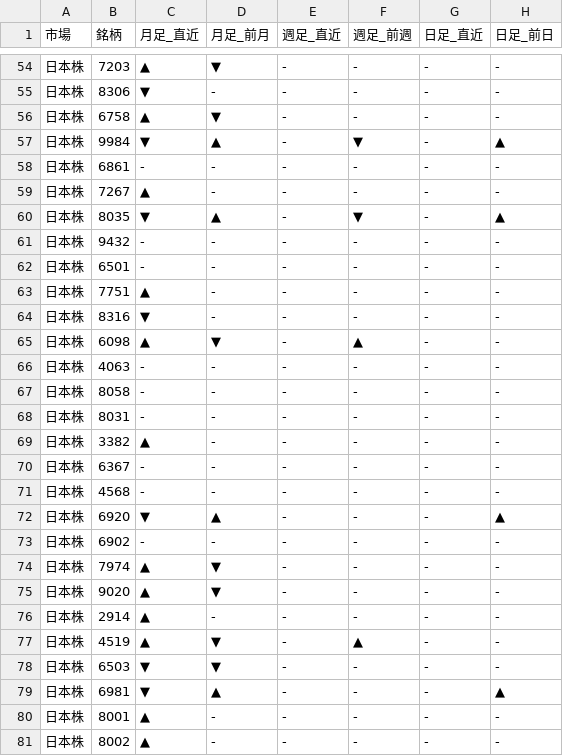
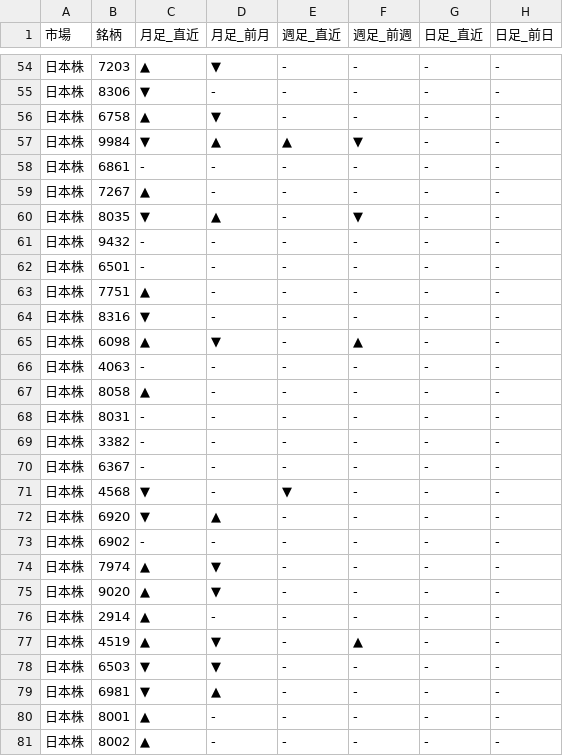
Before and after one commit to Yuya3500/pythonProject2, a CSV file: results.csv, drawn as a sheet; only a part is shown, gaps mark what is left out.

```diff
--- a/results.csv
+++ b/results.csv
@@ -56,6 +56,6 @@
 日本株,6758,▲,▼,-,-,-,-
-日本株,9984,▼,▲,-,▼,-,▲
+日本株,9984,▼,▲,▲,▼,-,-
 日本株,6861,-,-,-,-,-,-
 日本株,7267,▲,-,-,-,-,-
-日本株,8035,▼,▲,-,▼,-,▲
+日本株,8035,▼,▲,-,▼,-,-
 日本株,9432,-,-,-,-,-,-
@@ -66,8 +66,8 @@
 日本株,4063,-,-,-,-,-,-
-日本株,8058,-,-,-,-,-,-
+日本株,8058,▲,-,-,-,-,-
 日本株,8031,-,-,-,-,-,-
-日本株,3382,▲,-,-,-,-,-
+日本株,3382,-,-,-,-,-,-
 日本株,6367,-,-,-,-,-,-
-日本株,4568,-,-,-,-,-,-
-日本株,6920,▼,▲,-,-,-,▲
+日本株,4568,▼,-,▼,-,-,-
+日本株,6920,▼,▲,-,-,-,-
 日本株,6902,-,-,-,-,-,-
@@ -78,3 +78,3 @@
 日本株,6503,▼,▼,-,-,-,-
-日本株,6981,▼,▲,-,-,-,▲
+日本株,6981,▼,▲,-,-,-,-
 日本株,8001,▲,-,-,-,-,-
```
